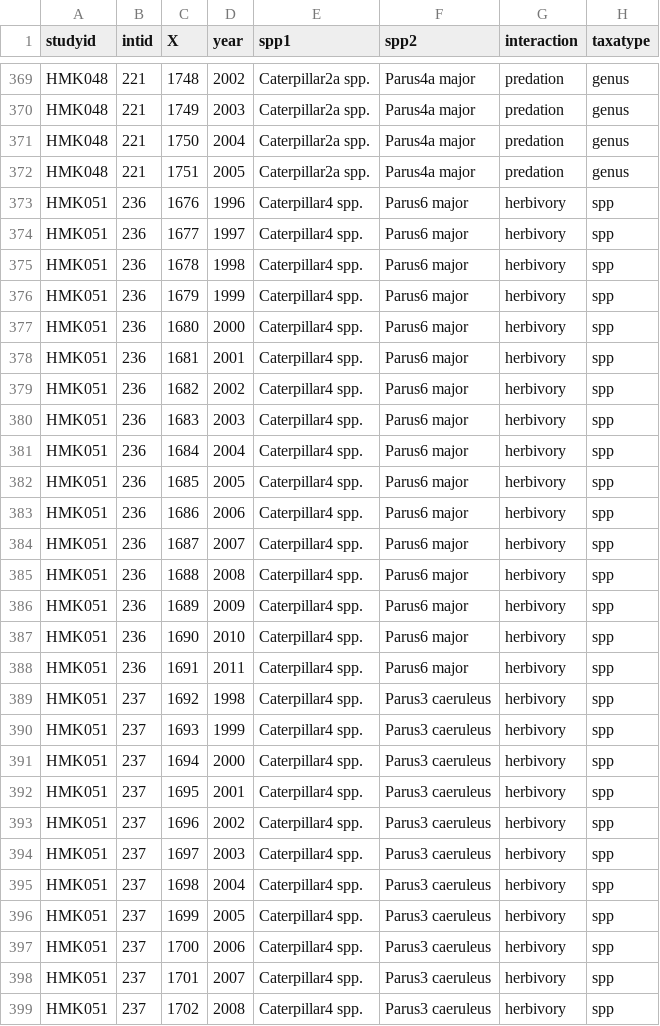
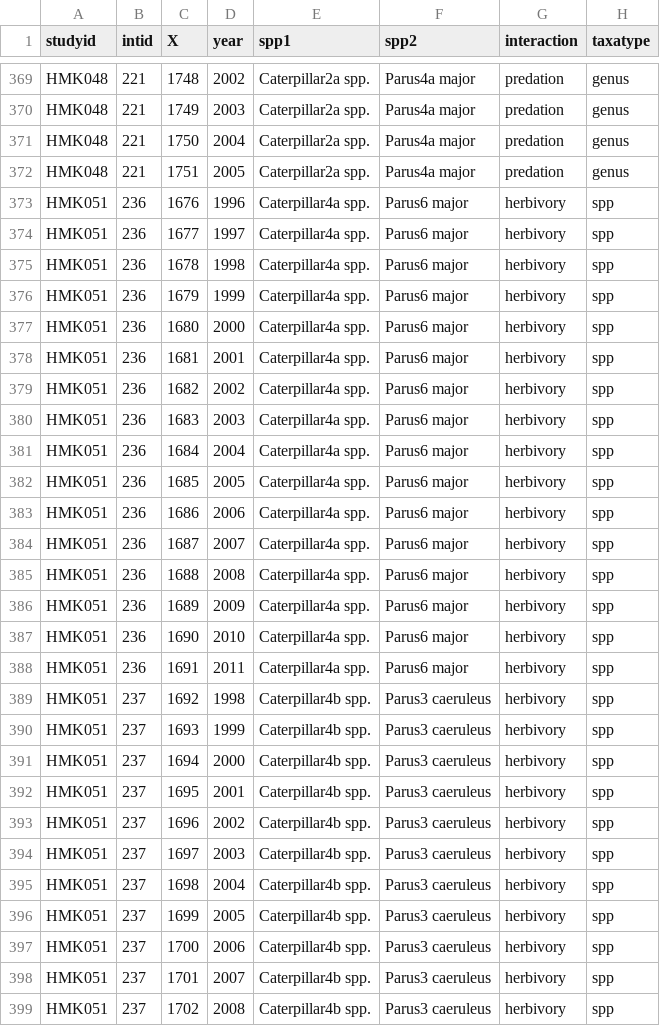
Before and after one commit to kharouba/synchrony, a CSV file: stan_2016/input/raw_oct.csv, drawn as a sheet; only a part is shown, gaps mark what is left out; the diff covers the shown part only; the diff names each change by its address in the sheet, - before the commit and + after, or states it on an @@ line.

```diff
--- a/stan_2016/input/raw_oct.csv
+++ b/stan_2016/input/raw_oct.csv
-E373:E388 (spp1): Caterpillar4 spp.
+E373:E388 (spp1): Caterpillar4a spp.
-E389:E399 (spp1): Caterpillar4 spp.
+E389:E399 (spp1): Caterpillar4b spp.
```
Also changed, not shown: 3 edited cells elsewhere in this file, stan_2016/input/rawlong2.csv, 12 other files.
